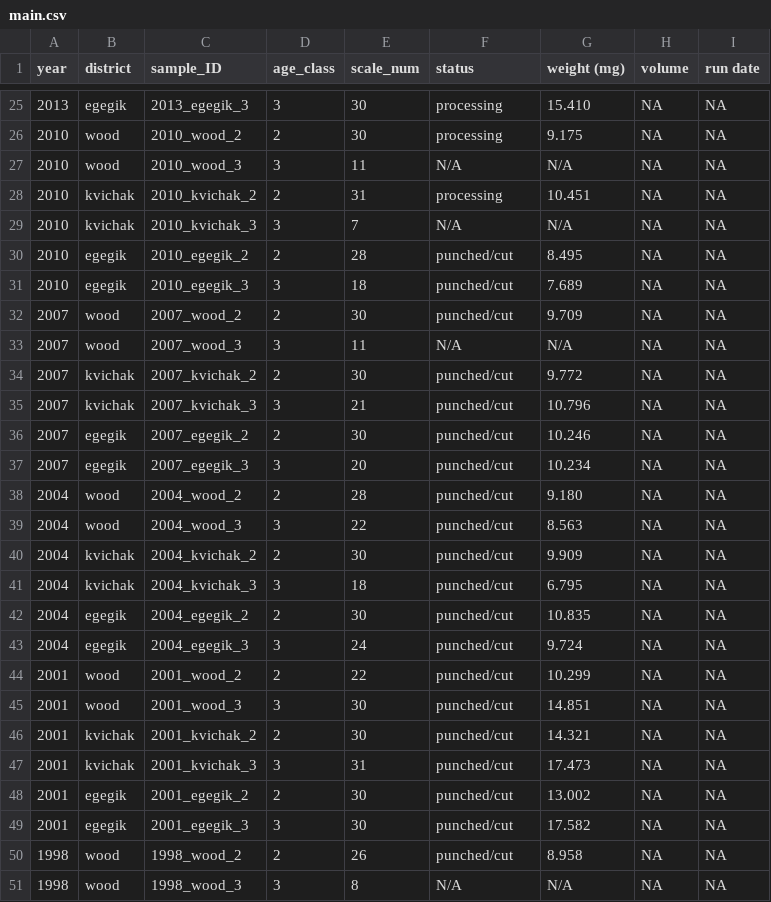
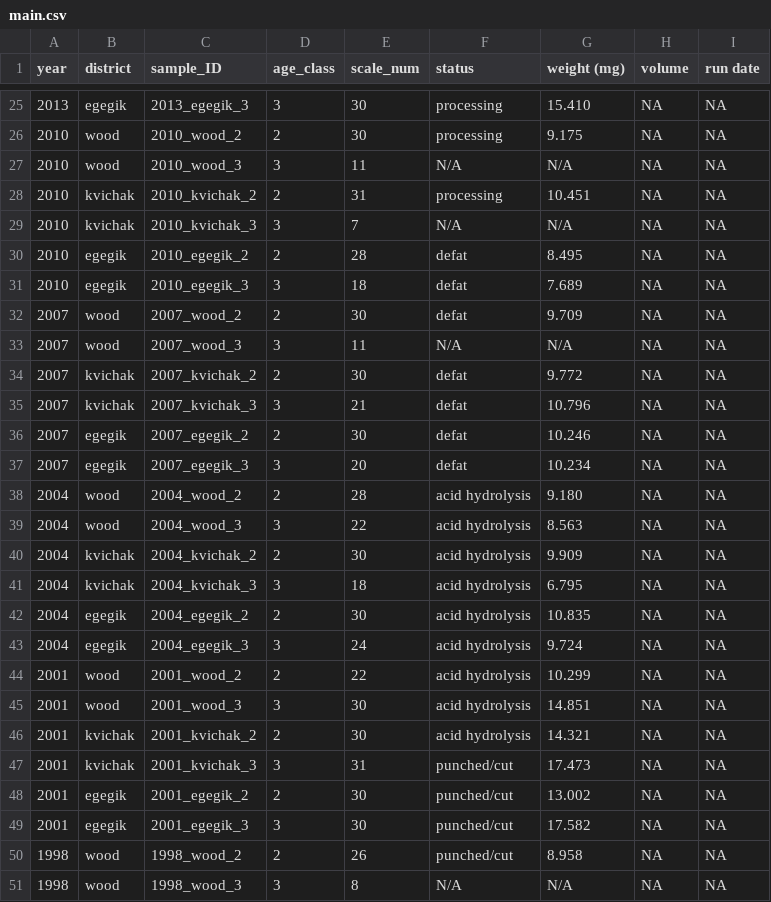
Before and after one commit to n-grace-henry/MS-Thesis, a CSV file: samples/main.csv, drawn as a sheet; only a part is shown, gaps mark what is left out.

Commit message:
Update main.csv

```diff
--- a/samples/main.csv
+++ b/samples/main.csv
@@ -29,19 +29,19 @@ year, district, sample_ID, age_class, scale_num, status, weight (mg), volume, ru
 2010, kvichak, 2010_kvichak_3, 3, 7, N/A, N/A, NA, NA
-2010, egegik, 2010_egegik_2, 2, 28, punched/cut, 8.495, NA, NA
-2010, egegik, 2010_egegik_3, 3, 18, punched/cut, 7.689, NA, NA
-2007, wood, 2007_wood_2, 2, 30, punched/cut, 9.709, NA, NA
+2010, egegik, 2010_egegik_2, 2, 28, defat, 8.495, NA, NA
+2010, egegik, 2010_egegik_3, 3, 18, defat, 7.689, NA, NA
+2007, wood, 2007_wood_2, 2, 30, defat, 9.709, NA, NA
 2007, wood, 2007_wood_3, 3, 11, N/A, N/A, NA, NA
-2007, kvichak, 2007_kvichak_2, 2, 30, punched/cut, 9.772, NA, NA
-2007, kvichak, 2007_kvichak_3, 3, 21, punched/cut, 10.796, NA, NA
-2007, egegik, 2007_egegik_2, 2, 30, punched/cut, 10.246, NA, NA
-2007, egegik, 2007_egegik_3, 3, 20, punched/cut, 10.234, NA, NA
-2004, wood, 2004_wood_2, 2, 28, punched/cut, 9.180, NA, NA
-2004, wood, 2004_wood_3, 3, 22, punched/cut, 8.563, NA, NA
-2004, kvichak, 2004_kvichak_2, 2, 30, punched/cut, 9.909, NA, NA
-2004, kvichak, 2004_kvichak_3, 3, 18, punched/cut, 6.795, NA, NA
-2004, egegik, 2004_egegik_2, 2, 30, punched/cut, 10.835, NA, NA
-2004, egegik, 2004_egegik_3, 3, 24, punched/cut, 9.724, NA, NA
-2001, wood, 2001_wood_2, 2, 22, punched/cut, 10.299, NA, NA
-2001, wood, 2001_wood_3, 3, 30, punched/cut, 14.851, NA, NA
-2001, kvichak, 2001_kvichak_2, 2, 30, punched/cut, 14.321, NA, NA
+2007, kvichak, 2007_kvichak_2, 2, 30, defat, 9.772, NA, NA
+2007, kvichak, 2007_kvichak_3, 3, 21, defat, 10.796, NA, NA
+2007, egegik, 2007_egegik_2, 2, 30, defat, 10.246, NA, NA
+2007, egegik, 2007_egegik_3, 3, 20, defat, 10.234, NA, NA
+2004, wood, 2004_wood_2, 2, 28, acid hydrolysis, 9.180, NA, NA
+2004, wood, 2004_wood_3, 3, 22, acid hydrolysis, 8.563, NA, NA
+2004, kvichak, 2004_kvichak_2, 2, 30, acid hydrolysis, 9.909, NA, NA
+2004, kvichak, 2004_kvichak_3, 3, 18, acid hydrolysis, 6.795, NA, NA
+2004, egegik, 2004_egegik_2, 2, 30, acid hydrolysis, 10.835, NA, NA
+2004, egegik, 2004_egegik_3, 3, 24, acid hydrolysis, 9.724, NA, NA
+2001, wood, 2001_wood_2, 2, 22, acid hydrolysis, 10.299, NA, NA
+2001, wood, 2001_wood_3, 3, 30, acid hydrolysis, 14.851, NA, NA
+2001, kvichak, 2001_kvichak_2, 2, 30, acid hydrolysis, 14.321, NA, NA
 2001, kvichak, 2001_kvichak_3, 3, 31, punched/cut, 17.473, NA, NA
```
